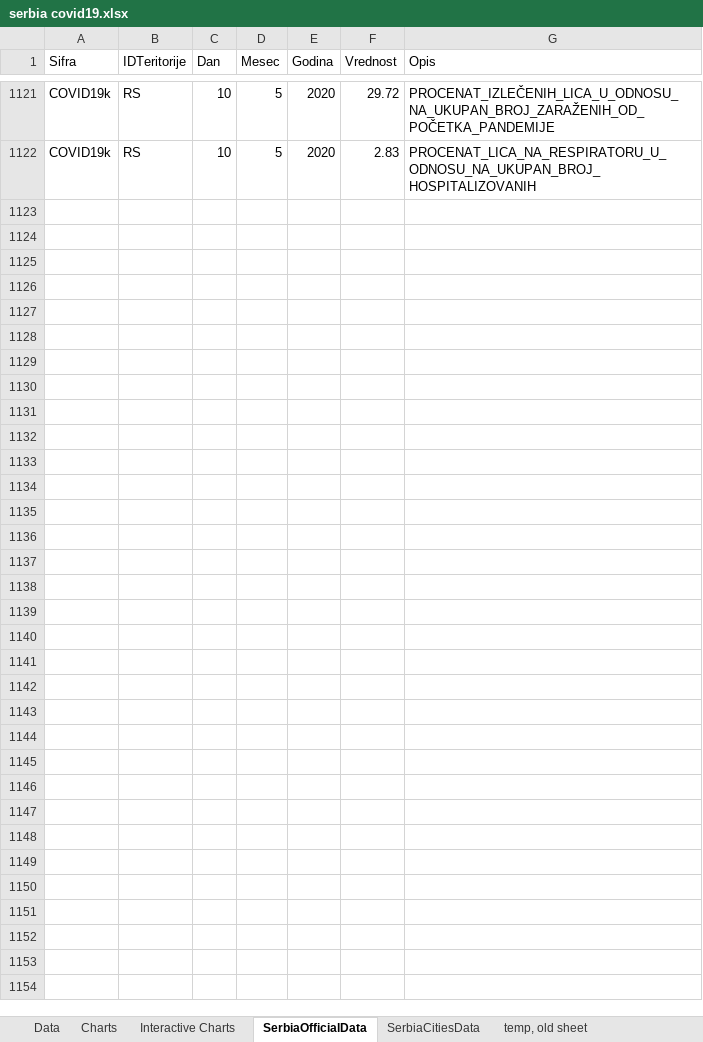
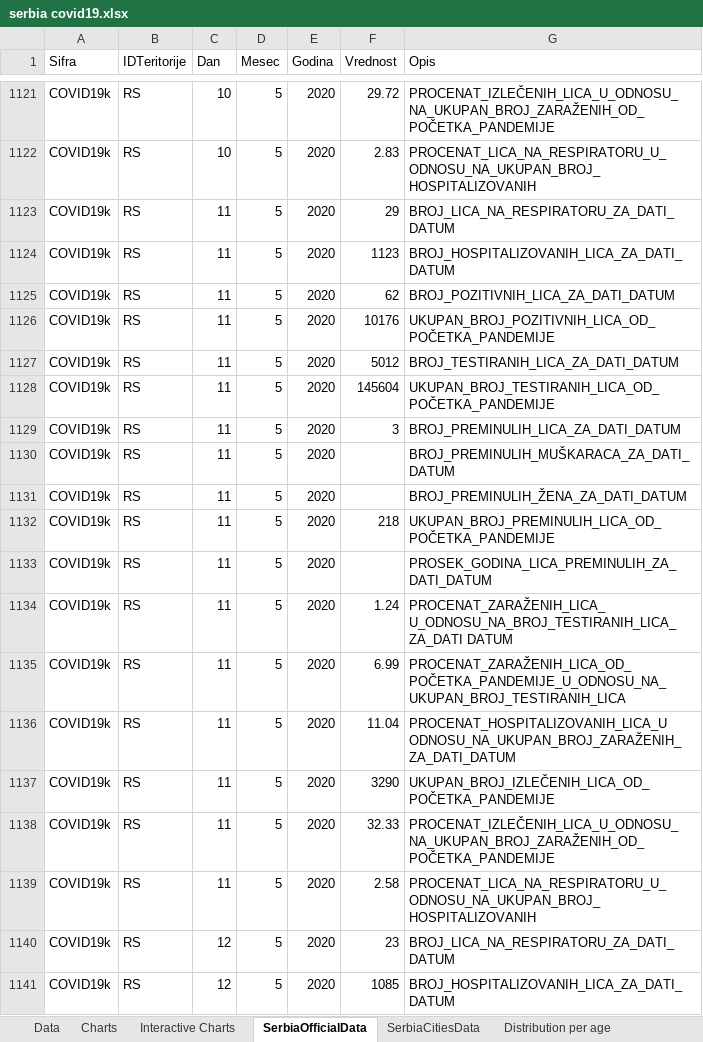
Before and after one commit to sasa-yovanovicc/covid-19, an Excel workbook: serbia covid19.xlsx, sheet SerbiaOfficialData, drawn as a sheet; only a part is shown, gaps mark what is left out; values as stored, in another font and other column widths than the file's, no borders; table styles not drawn; the diff covers the shown part only; the diff names each change by its address in the sheet, - before the commit and + after, or states it on an @@ line.

```diff
--- a/serbia covid19.xlsx (sheet SerbiaOfficialData)
+++ b/serbia covid19.xlsx (sheet SerbiaOfficialData)
+sheet tab: Distribution per age
+row 1123: COVID19k | RS | 11 | 5 | 2020 | 29 | BROJ_LICA_NA_RESPIRATORU_ZA_DATI_DATUM
+row 1124: COVID19k | RS | 11 | 5 | 2020 | 1123 | BROJ_HOSPITALIZOVANIH_LICA_ZA_DATI_DATUM
+row 1125: COVID19k | RS | 11 | 5 | 2020 | 62 | BROJ_POZITIVNIH_LICA_ZA_DATI_DATUM
+row 1126: COVID19k | RS | 11 | 5 | 2020 | 10176 | UKUPAN_BROJ_POZITIVNIH_LICA_OD_POČETKA_PANDEMIJE
+row 1127: COVID19k | RS | 11 | 5 | 2020 | 5012 | BROJ_TESTIRANIH_LICA_ZA_DATI_DATUM
+row 1128: COVID19k | RS | 11 | 5 | 2020 | 145604 | UKUPAN_BROJ_TESTIRANIH_LICA_OD_POČETKA_PANDEMIJE
+row 1129: COVID19k | RS | 11 | 5 | 2020 | 3 | BROJ_PREMINULIH_LICA_ZA_DATI_DATUM
+row 1130: COVID19k | RS | 11 | 5 | 2020 |  | BROJ_PREMINULIH_MUŠKARACA_ZA_DATI_DATUM
+row 1131: COVID19k | RS | 11 | 5 | 2020 |  | BROJ_PREMINULIH_ŽENA_ZA_DATI_DATUM
+row 1132: COVID19k | RS | 11 | 5 | 2020 | 218 | UKUPAN_BROJ_PREMINULIH_LICA_OD_POČETKA_PANDEMIJE
+row 1133: COVID19k | RS | 11 | 5 | 2020 |  | PROSEK_GODINA_LICA_PREMINULIH_ZA_DATI_DATUM
+row 1134: COVID19k | RS | 11 | 5 | 2020 | 1.24 | PROCENAT_ZARAŽENIH_LICA_ U_ODNOSU_NA_BROJ_TESTIRANIH_LICA_ZA_DATI DATUM
+row 1135: COVID19k | RS | 11 | 5 | 2020 | 6.99 | PROCENAT_ZARAŽENIH_LICA_OD_POČETKA_PANDEMIJE_U_ODNOSU_NA_UKUPAN_BROJ_TESTIRANIH_LICA
+row 1136: COVID19k | RS | 11 | 5 | 2020 | 11.04 | PROCENAT_HOSPITALIZOVANIH_LICA_U ODNOSU_NA_UKUPAN_BROJ_ZARAŽENIH_ZA_DATI_DATUM
+row 1137: COVID19k | RS | 11 | 5 | 2020 | 3290 | UKUPAN_BROJ_IZLEČENIH_LICA_OD_POČETKA_PANDEMIJE
+row 1138: COVID19k | RS | 11 | 5 | 2020 | 32.33 | PROCENAT_IZLEČENIH_LICA_U_ODNOSU_NA_UKUPAN_BROJ_ZARAŽENIH_OD_POČETKA_PANDEMIJE
+row 1139: COVID19k | RS | 11 | 5 | 2020 | 2.58 | PROCENAT_LICA_NA_RESPIRATORU_U_ODNOSU_NA_UKUPAN_BROJ_HOSPITALIZOVANIH
+row 1140: COVID19k | RS | 12 | 5 | 2020 | 23 | BROJ_LICA_NA_RESPIRATORU_ZA_DATI_DATUM
+row 1141: COVID19k | RS | 12 | 5 | 2020 | 1085 | BROJ_HOSPITALIZOVANIH_LICA_ZA_DATI_DATUM
```
Also changed, not shown: 15 added rows elsewhere in this sheet, sheet Data, sheet SerbiaCitiesData, sheet Interactive Charts, charts or pictures.
